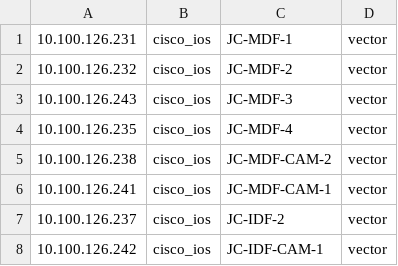
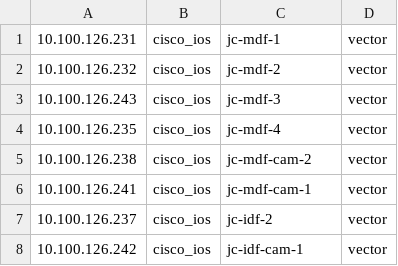
Before and after one commit to rikosintie/Discovery, a CSV file: device-inventory-jcedge.csv, drawn as a sheet.

```diff
--- a/device-inventory-jcedge.csv
+++ b/device-inventory-jcedge.csv
@@ -1,8 +1,8 @@
-10.100.126.231,cisco_ios,JC-MDF-1,vector
-10.100.126.232,cisco_ios,JC-MDF-2,vector
-10.100.126.243,cisco_ios,JC-MDF-3,vector
-10.100.126.235,cisco_ios,JC-MDF-4,vector
-10.100.126.238,cisco_ios,JC-MDF-CAM-2,vector
-10.100.126.241,cisco_ios,JC-MDF-CAM-1,vector
-10.100.126.237,cisco_ios,JC-IDF-2,vector
-10.100.126.242,cisco_ios,JC-IDF-CAM-1,vector
+10.100.126.231,cisco_ios,jc-mdf-1,vector
+10.100.126.232,cisco_ios,jc-mdf-2,vector
+10.100.126.243,cisco_ios,jc-mdf-3,vector
+10.100.126.235,cisco_ios,jc-mdf-4,vector
+10.100.126.238,cisco_ios,jc-mdf-cam-2,vector
+10.100.126.241,cisco_ios,jc-mdf-cam-1,vector
+10.100.126.237,cisco_ios,jc-idf-2,vector
+10.100.126.242,cisco_ios,jc-idf-cam-1,vector
```
Also changed, not shown: 3 other files.
